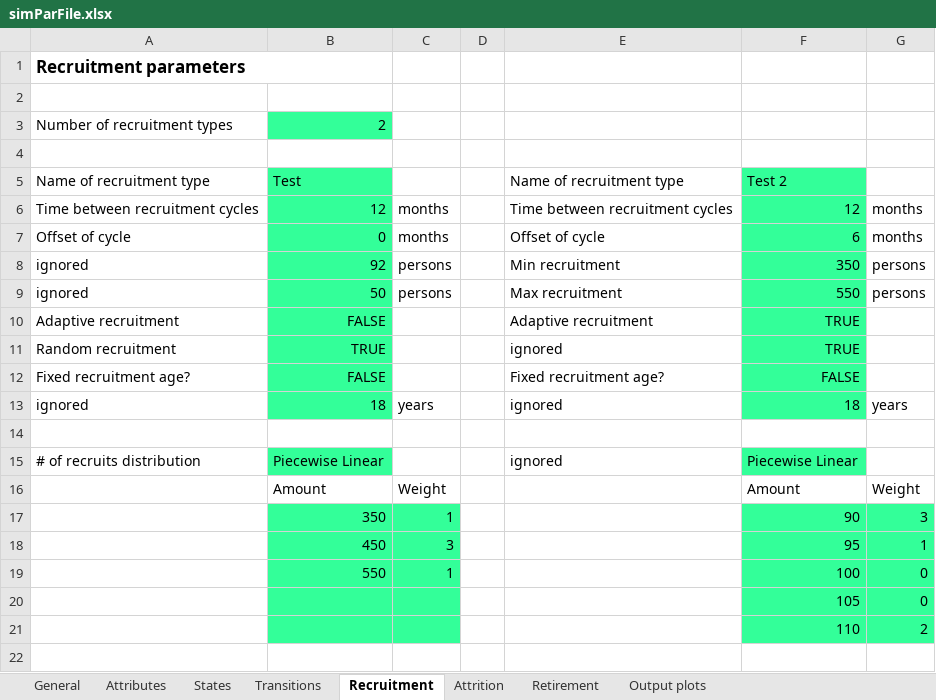
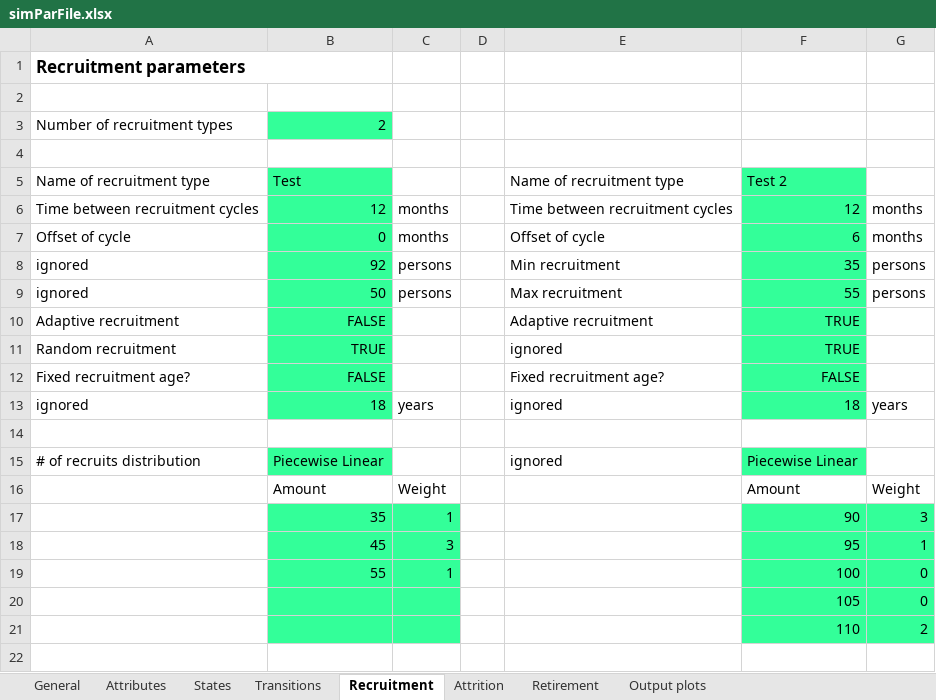
Before and after one commit to jvkerckh/ManpowerPlanning.jl, an Excel workbook: simParFile.xlsx, sheet Recruitment, drawn as a sheet; only a part is shown; values as stored, in another font and other column widths than the file's, no borders; charts and pictures not drawn; the diff names each change by its address in the sheet, - before the commit and + after, or states it on an @@ line.

```diff
--- a/simParFile.xlsx (sheet Recruitment)
+++ b/simParFile.xlsx (sheet Recruitment)
-F8: 350
+F8: 35
-F9: 550
+F9: 55
-B17: 350
+B17: 35
-B18: 450
+B18: 45
-B19: 550
+B19: 55
```
Also changed, not shown: sheet General, sheet Output plots, charts or pictures, 5 other files.
